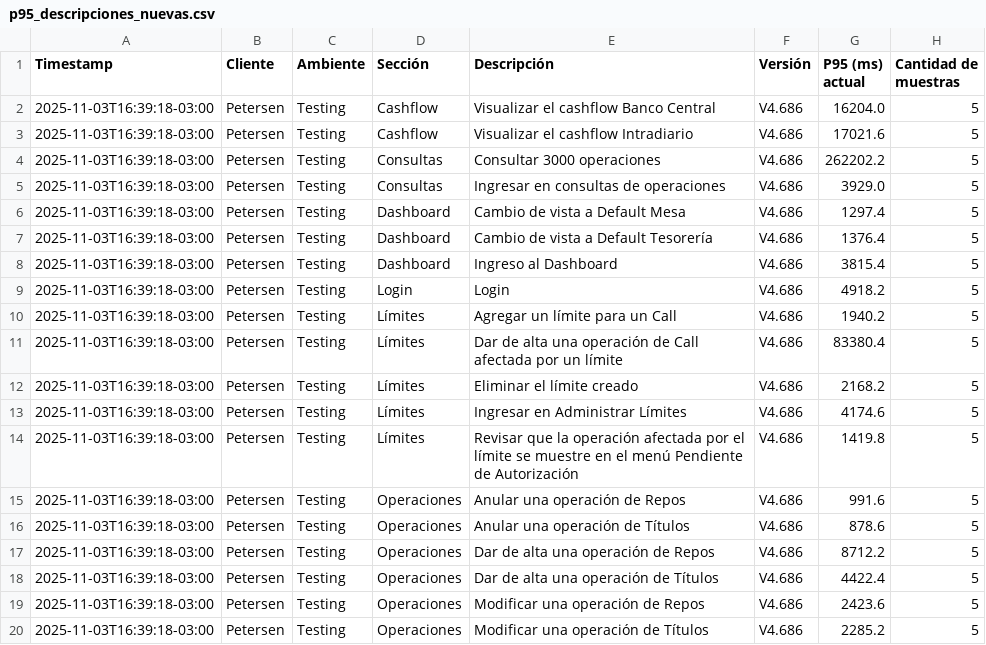
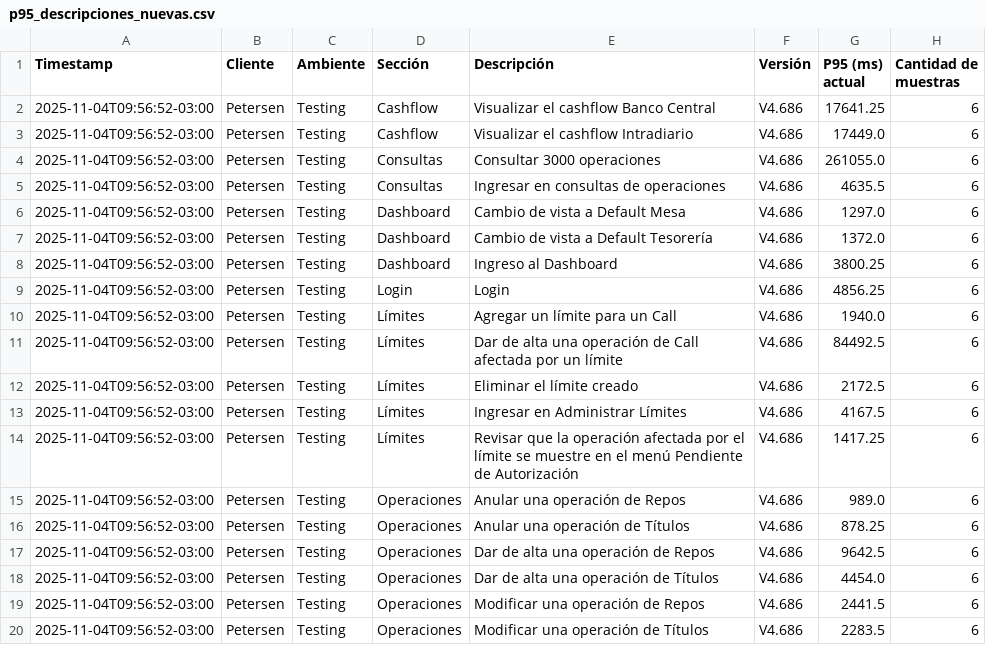
Before and after one commit to chbazan/tr_cypress_reports, a CSV file: Testing/Petersen/V4.686/p95_descripciones_nuevas.csv, drawn as a sheet.

```diff
--- a/Testing/Petersen/V4.686/p95_descripciones_nuevas.csv
+++ b/Testing/Petersen/V4.686/p95_descripciones_nuevas.csv
@@ -1,20 +1,20 @@
 Timestamp,Cliente,Ambiente,Sección,Descripción,Versión,P95 (ms) actual,Cantidad de muestras
-2025-11-03T16:39:18-03:00,Petersen,Testing,Cashflow,Visualizar el cashflow Banco Central,V4.686,16204.0,5
-2025-11-03T16:39:18-03:00,Petersen,Testing,Cashflow,Visualizar el cashflow Intradiario,V4.686,17021.6,5
-2025-11-03T16:39:18-03:00,Petersen,Testing,Consultas,Consultar 3000 operaciones,V4.686,262202.2,5
-2025-11-03T16:39:18-03:00,Petersen,Testing,Consultas,Ingresar en consultas de operaciones,V4.686,3929.0,5
-2025-11-03T16:39:18-03:00,Petersen,Testing,Dashboard,Cambio de vista a Default Mesa,V4.686,1297.4,5
-2025-11-03T16:39:18-03:00,Petersen,Testing,Dashboard,Cambio de vista a Default Tesorería,V4.686,1376.4,5
-2025-11-03T16:39:18-03:00,Petersen,Testing,Dashboard,Ingreso al Dashboard,V4.686,3815.4,5
-2025-11-03T16:39:18-03:00,Petersen,Testing,Login,Login,V4.686,4918.2,5
-2025-11-03T16:39:18-03:00,Petersen,Testing,Límites,Agregar un límite para un Call,V4.686,1940.2,5
-2025-11-03T16:39:18-03:00,Petersen,Testing,Límites,Dar de alta una operación de Call afectada por un límite,V4.686,83380.4,5
-2025-11-03T16:39:18-03:00,Petersen,Testing,Límites,Eliminar el límite creado,V4.686,2168.2,5
-2025-11-03T16:39:18-03:00,Petersen,Testing,Límites,Ingresar en Administrar Límites,V4.686,4174.6,5
-2025-11-03T16:39:18-03:00,Petersen,Testing,Límites,Revisar que la operación afectada por el límite se muestre en el menú Pendiente de Autorización,V4.686,1419.8,5
-2025-11-03T16:39:18-03:00,Petersen,Testing,Operaciones,Anular una operación de Repos,V4.686,991.6,5
-2025-11-03T16:39:18-03:00,Petersen,Testing,Operaciones,Anular una operación de Títulos,V4.686,878.6,5
-2025-11-03T16:39:18-03:00,Petersen,Testing,Operaciones,Dar de alta una operación de Repos,V4.686,8712.2,5
-2025-11-03T16:39:18-03:00,Petersen,Testing,Operaciones,Dar de alta una operación de Títulos,V4.686,4422.4,5
-2025-11-03T16:39:18-03:00,Petersen,Testing,Operaciones,Modificar una operación de Repos,V4.686,2423.6,5
-2025-11-03T16:39:18-03:00,Petersen,Testing,Operaciones,Modificar una operación de Títulos,V4.686,2285.2,5
+2025-11-04T09:56:52-03:00,Petersen,Testing,Cashflow,Visualizar el cashflow Banco Central,V4.686,17641.25,6
+2025-11-04T09:56:52-03:00,Petersen,Testing,Cashflow,Visualizar el cashflow Intradiario,V4.686,17449.0,6
+2025-11-04T09:56:52-03:00,Petersen,Testing,Consultas,Consultar 3000 operaciones,V4.686,261055.0,6
+2025-11-04T09:56:52-03:00,Petersen,Testing,Consultas,Ingresar en consultas de operaciones,V4.686,4635.5,6
+2025-11-04T09:56:52-03:00,Petersen,Testing,Dashboard,Cambio de vista a Default Mesa,V4.686,1297.0,6
+2025-11-04T09:56:52-03:00,Petersen,Testing,Dashboard,Cambio de vista a Default Tesorería,V4.686,1372.0,6
+2025-11-04T09:56:52-03:00,Petersen,Testing,Dashboard,Ingreso al Dashboard,V4.686,3800.25,6
+2025-11-04T09:56:52-03:00,Petersen,Testing,Login,Login,V4.686,4856.25,6
+2025-11-04T09:56:52-03:00,Petersen,Testing,Límites,Agregar un límite para un Call,V4.686,1940.0,6
+2025-11-04T09:56:52-03:00,Petersen,Testing,Límites,Dar de alta una operación de Call afectada por un límite,V4.686,84492.5,6
+2025-11-04T09:56:52-03:00,Petersen,Testing,Límites,Eliminar el límite creado,V4.686,2172.5,6
+2025-11-04T09:56:52-03:00,Petersen,Testing,Límites,Ingresar en Administrar Límites,V4.686,4167.5,6
+2025-11-04T09:56:52-03:00,Petersen,Testing,Límites,Revisar que la operación afectada por el límite se muestre en el menú Pendiente de Autorización,V4.686,1417.25,6
+2025-11-04T09:56:52-03:00,Petersen,Testing,Operaciones,Anular una operación de Repos,V4.686,989.0,6
+2025-11-04T09:56:52-03:00,Petersen,Testing,Operaciones,Anular una operación de Títulos,V4.686,878.25,6
+2025-11-04T09:56:52-03:00,Petersen,Testing,Operaciones,Dar de alta una operación de Repos,V4.686,9642.5,6
+2025-11-04T09:56:52-03:00,Petersen,Testing,Operaciones,Dar de alta una operación de Títulos,V4.686,4454.0,6
+2025-11-04T09:56:52-03:00,Petersen,Testing,Operaciones,Modificar una operación de Repos,V4.686,2441.5,6
+2025-11-04T09:56:52-03:00,Petersen,Testing,Operaciones,Modificar una operación de Títulos,V4.686,2283.5,6
```
Also changed, not shown: Testing/Petersen/V4.686/p95_secciones_nuevas.csv, Testing/Petersen/tendencia_p95_secciones.csv, 4 other files.
